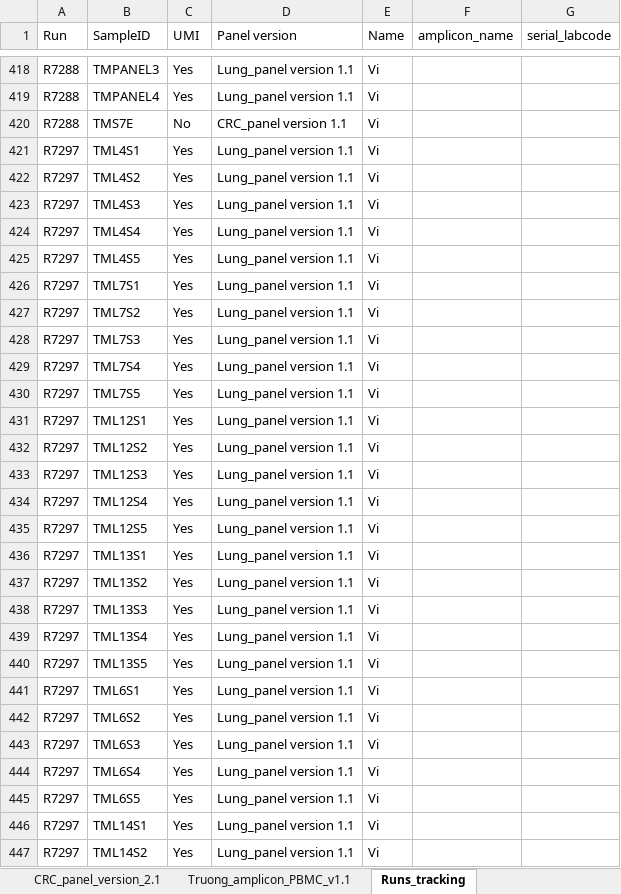
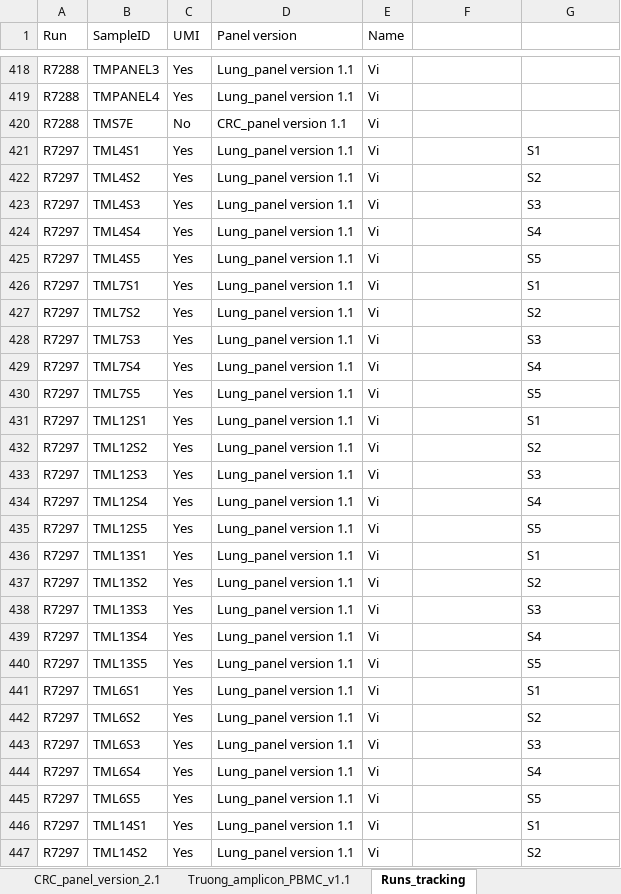
Before and after one commit to hieunguyen4193/ampliconSeq_UMI, an Excel workbook: panel_design/All_panel_designs_20250601.xlsx, sheet Runs_tracking, drawn as a sheet; only a part is shown, gaps mark what is left out; values as stored, in another font and other column widths than the file's, no borders; the diff covers the shown part only; the diff names each change by its address in the sheet, - before the commit and + after, or states it on an @@ line.

```diff
--- a/panel_design/All_panel_designs_20250601.xlsx (sheet Runs_tracking)
+++ b/panel_design/All_panel_designs_20250601.xlsx (sheet Runs_tracking)
-F1: amplicon_name
+F1: (empty)
-G1: serial_labcode
+G1: (empty)
-G421: (empty)
+G421: S1
-G422: (empty)
+G422: S2
-G423: (empty)
+G423: S3
-G424: (empty)
+G424: S4
-G425: (empty)
+G425: S5
-G426: (empty)
+G426: S1
-G427: (empty)
+G427: S2
-G428: (empty)
+G428: S3
-G429: (empty)
+G429: S4
-G430: (empty)
+G430: S5
-G431: (empty)
+G431: S1
-G432: (empty)
+G432: S2
-G433: (empty)
+G433: S3
-G434: (empty)
+G434: S4
-G435: (empty)
+G435: S5
-G436: (empty)
+G436: S1
-G437: (empty)
+G437: S2
-G438: (empty)
+G438: S3
-G439: (empty)
+G439: S4
-G440: (empty)
+G440: S5
-G441: (empty)
+G441: S1
-G442: (empty)
+G442: S2
-G443: (empty)
+G443: S3
-G444: (empty)
+G444: S4
-G445: (empty)
+G445: S5
-G446: (empty)
+G446: S1
-G447: (empty)
+G447: S2
```
Also changed, not shown: 41 added rows and 98 edited cells elsewhere in this sheet, 5 other files.
